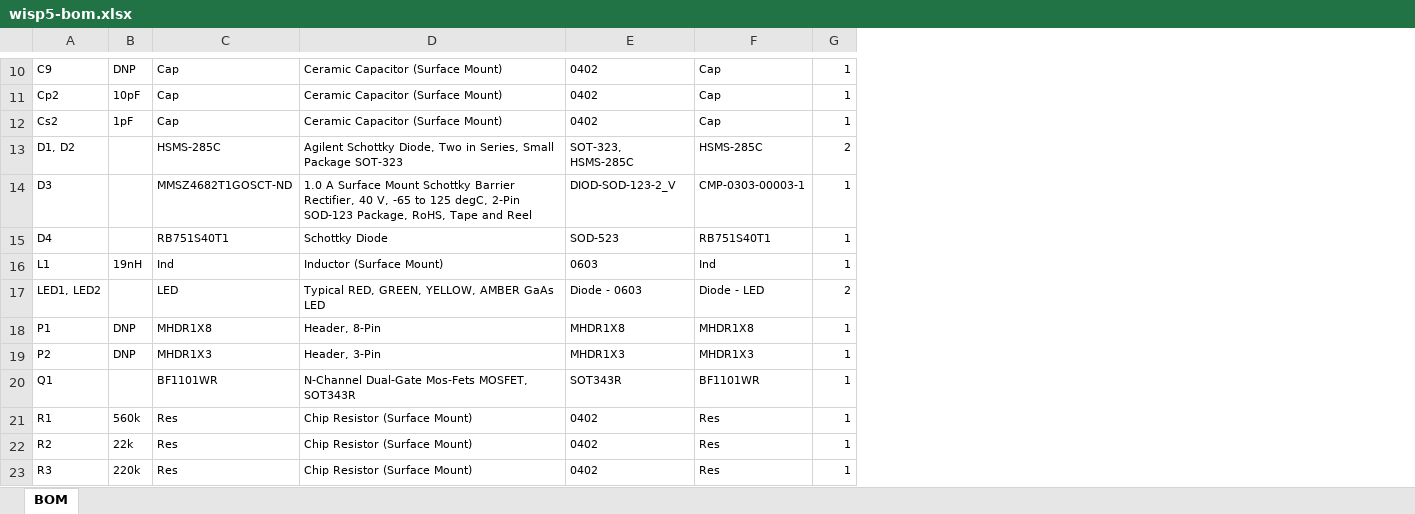
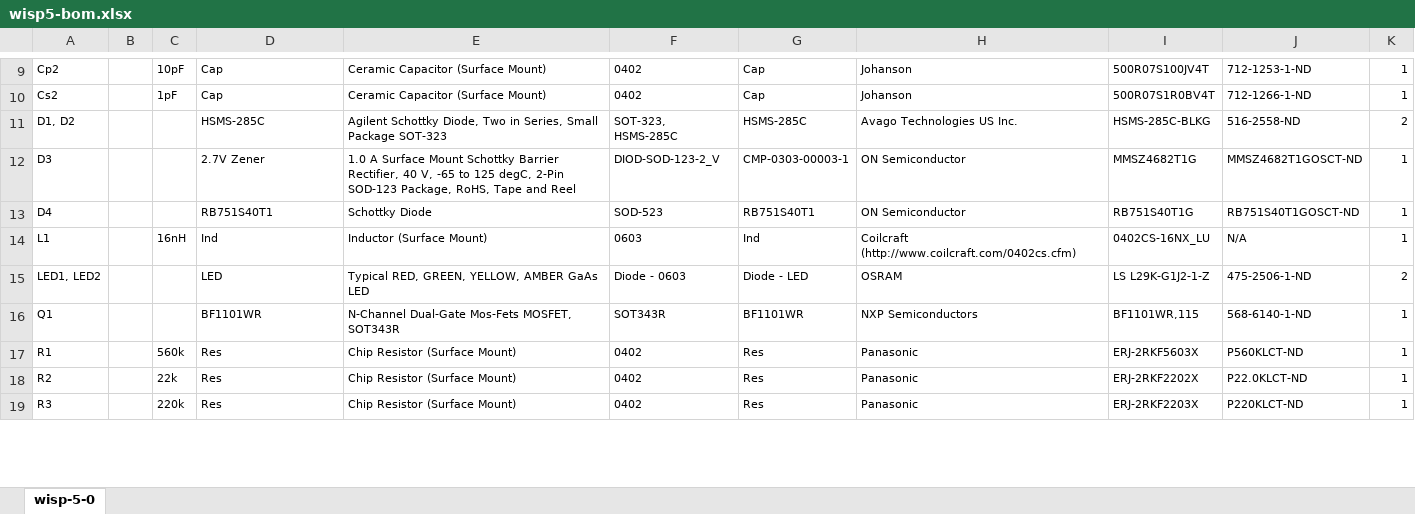
Before and after one commit to wisp/wisp5-hw, an Excel workbook: wisp5-bom.xlsx, sheet wisp-5-0, drawn as a sheet; only a part is shown, gaps mark what is left out; values as stored, in another font and other column widths than the file's, no borders; removed rows and columns are numbered as before the commit, all else as after; the diff covers the shown part only; the diff names each change by its address in the sheet, - before the commit and + after, or states it on an @@ line.

```diff
--- a/wisp5-bom.xlsx (sheet wisp-5-0)
+++ b/wisp5-bom.xlsx (sheet wisp-5-0)
-sheet tab: BOM
+sheet tab: wisp-5-0
+column B, empty
+column H, rows 9-19: Johanson | Johanson | Avago Technologies US Inc. | ON Semiconductor | ON Semiconductor | Coilcraft (http://www.coilcraft.com/0402cs.cfm) | OSRAM | NXP Semiconductors | Panasonic | Panasonic | Panasonic
+column I, rows 9-19: 500R07S100JV4T | 500R07S1R0BV4T | HSMS-285C-BLKG | MMSZ4682T1G | RB751S40T1G | 0402CS-16NX_LU | LS L29K-G1J2-1-Z | BF1101WR,115 | ERJ-2RKF5603X | ERJ-2RKF2202X | ERJ-2RKF2203X
+column J, rows 9-19: 712-1253-1-ND | 712-1266-1-ND | 516-2558-ND | MMSZ4682T1GOSCT-ND | RB751S40T1GOSCT-ND | N/A | 475-2506-1-ND | 568-6140-1-ND | P560KLCT-ND | P22.0KLCT-ND | P220KLCT-ND
@@ row 10 moved to row 32: C9 @@
-D12: MMSZ4682T1GOSCT-ND
+D12: 2.7V Zener
-C14: 19nH
+C14: 16nH
-row 18: P1 | DNP | MHDR1X8 | Header, 8-Pin | MHDR1X8 | MHDR1X8 | 1
-row 19: P2 | DNP | MHDR1X3 | Header, 3-Pin | MHDR1X3 | MHDR1X3 | 1
```
Also changed, not shown: 7 added rows, 3 removed rows, 1 moved row and 5 edited cells elsewhere in this sheet, 2 other files.
